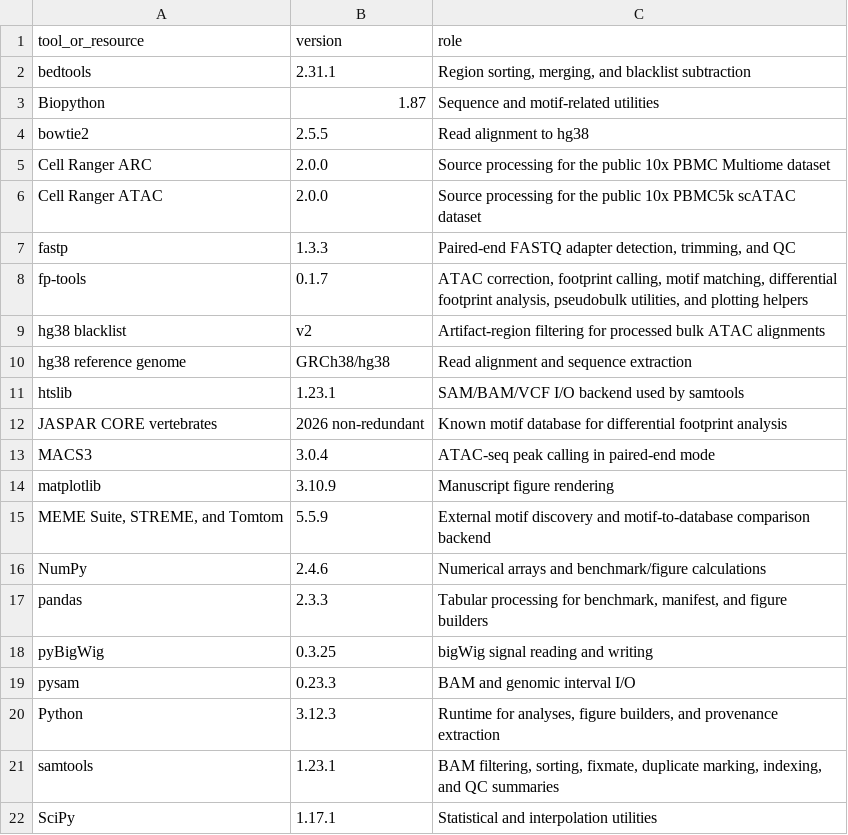
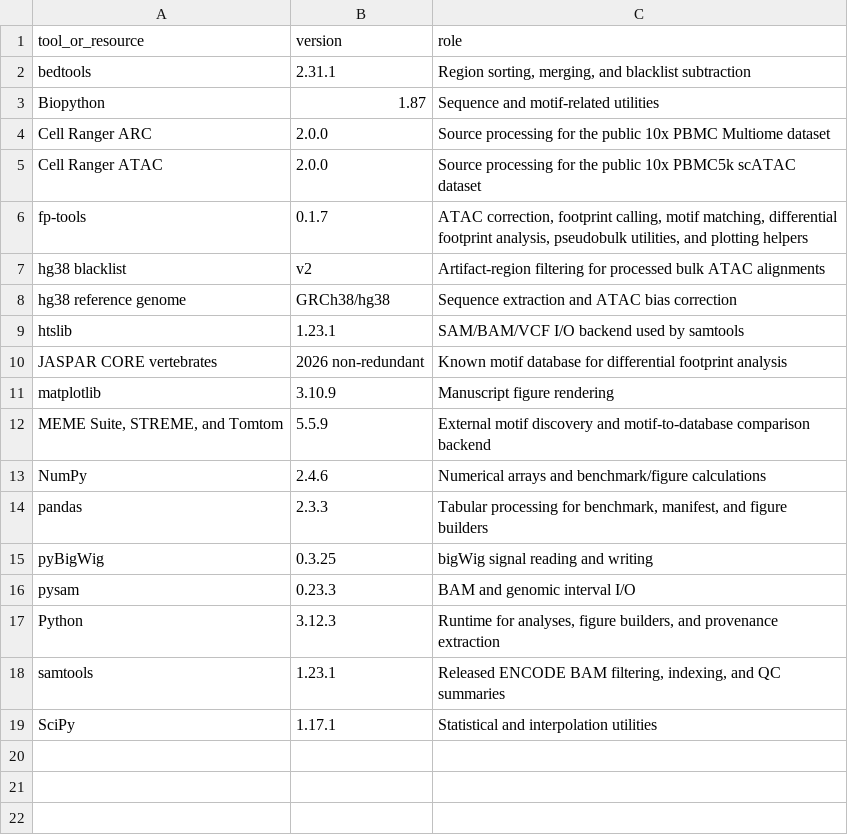
Before and after one commit to oncologylab/fp-tools, a TSV file: manuscript/tables/software_versions.tsv, drawn as a sheet.

```diff
--- a/manuscript/tables/software_versions.tsv
+++ b/manuscript/tables/software_versions.tsv
@@ -3,12 +3,9 @@ bedtools	2.31.1	Region sorting, merging, and blacklist subtraction
 Biopython	1.87	Sequence and motif-related utilities
-bowtie2	2.5.5	Read alignment to hg38
 Cell Ranger ARC	2.0.0	Source processing for the public 10x PBMC Multiome dataset
 Cell Ranger ATAC	2.0.0	Source processing for the public 10x PBMC5k scATAC dataset
-fastp	1.3.3	Paired-end FASTQ adapter detection, trimming, and QC
 fp-tools	0.1.7	ATAC correction, footprint calling, motif matching, differential footprint analysis, pseudobulk utilities, and plotting helpers
 hg38 blacklist	v2	Artifact-region filtering for processed bulk ATAC alignments
-hg38 reference genome	GRCh38/hg38	Read alignment and sequence extraction
+hg38 reference genome	GRCh38/hg38	Sequence extraction and ATAC bias correction
 htslib	1.23.1	SAM/BAM/VCF I/O backend used by samtools
 JASPAR CORE vertebrates	2026 non-redundant	Known motif database for differential footprint analysis
-MACS3	3.0.4	ATAC-seq peak calling in paired-end mode
 matplotlib	3.10.9	Manuscript figure rendering
@@ -20,3 +17,3 @@ pysam	0.23.3	BAM and genomic interval I/O
 Python	3.12.3	Runtime for analyses, figure builders, and provenance extraction
-samtools	1.23.1	BAM filtering, sorting, fixmate, duplicate marking, indexing, and QC summaries
+samtools	1.23.1	Released ENCODE BAM filtering, indexing, and QC summaries
 SciPy	1.17.1	Statistical and interpolation utilities
```
Also changed, not shown: manuscript/tables/analysis_parameters.tsv, 3 other files.
